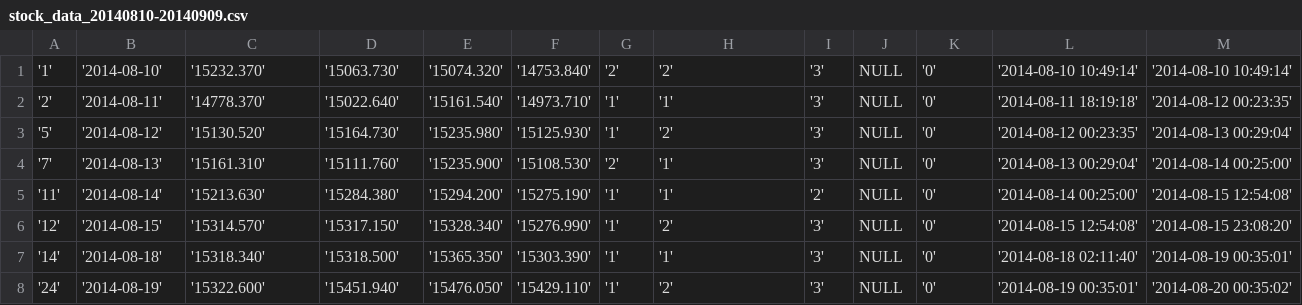
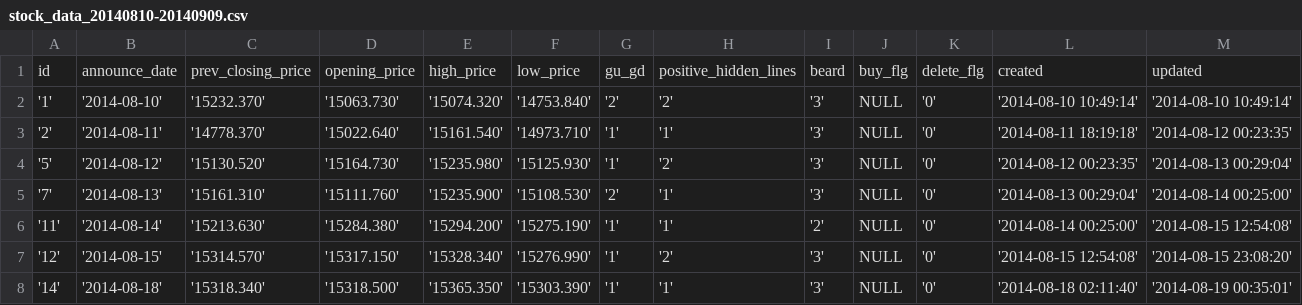
Before and after one commit to pollseed/release_note, a CSV file: csv_file/stock_data_20140810-20140909.csv, drawn as a sheet; only a part is shown; the shorter side is filled out with more unchanged rows; the diff names each change by its address in the sheet, - before the commit and + after, or states it on an @@ line.

Commit message:
Update stock_data_20140810-20140909.csv

```diff
--- a/csv_file/stock_data_20140810-20140909.csv
+++ b/csv_file/stock_data_20140810-20140909.csv
+row 1: id | announce_date | prev_closing_price | opening_price | high_price | low_price | gu_gd | positive_hidden_lines | beard | buy_flg | delete_flg | created | updated
```
